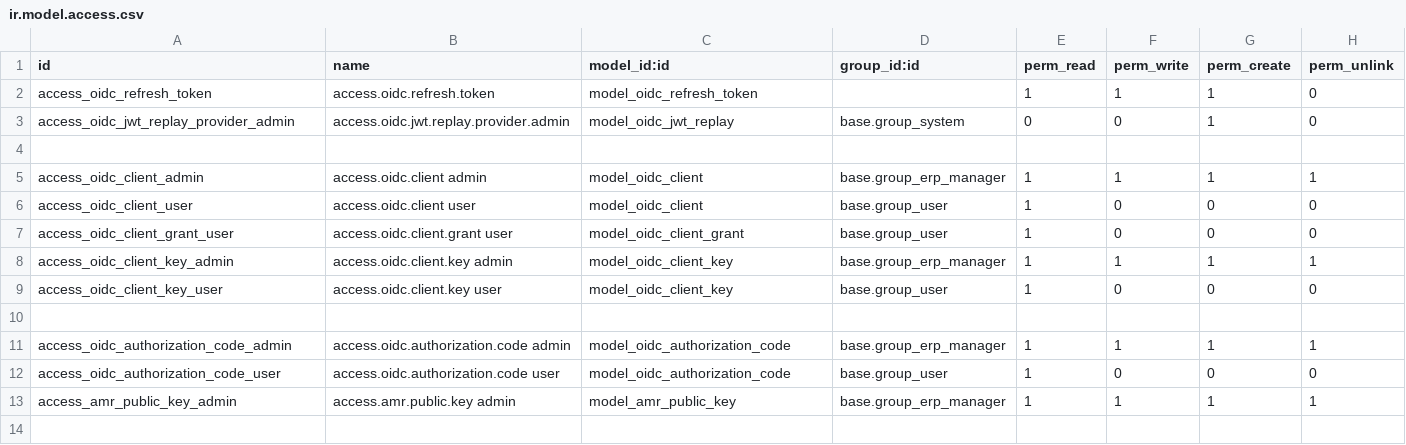
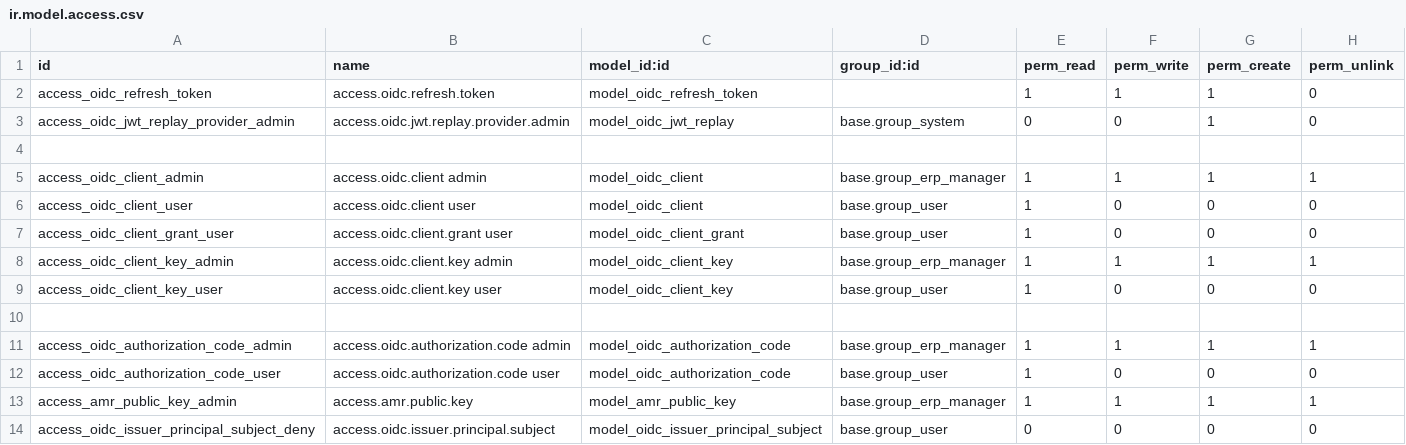
Before and after one commit to agusramdan/odoo_13_addons, a CSV file: amr_oidc/security/ir.model.access.csv, drawn as a sheet.

```diff
--- a/amr_oidc/security/ir.model.access.csv
+++ b/amr_oidc/security/ir.model.access.csv
@@ -12,2 +12,3 @@ access_oidc_authorization_code_admin,access.oidc.authorization.code admin,model_
 access_oidc_authorization_code_user,access.oidc.authorization.code user,model_oidc_authorization_code,base.group_user,1,0,0,0
-access_amr_public_key_admin,access.amr.public.key admin,model_amr_public_key,base.group_erp_manager,1,1,1,1
+access_amr_public_key_admin,access.amr.public.key,model_amr_public_key,base.group_erp_manager,1,1,1,1
+access_oidc_issuer_principal_subject_deny,access.oidc.issuer.principal.subject,model_oidc_issuer_principal_subject,base.group_user,0,0,0,0
```
Also changed, not shown: 33 other files.
